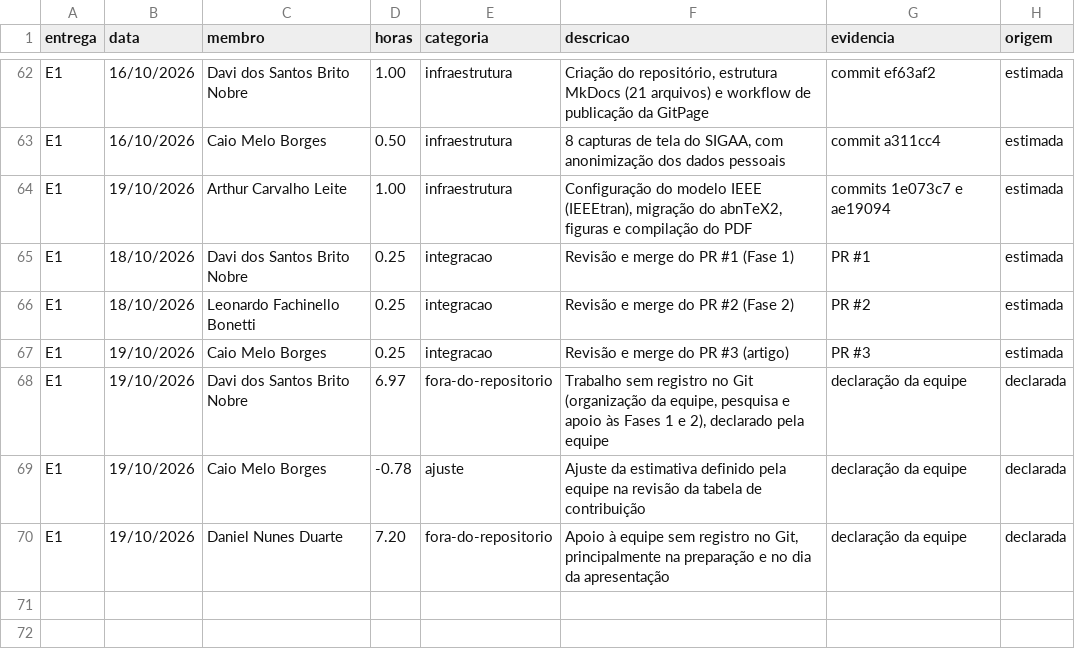
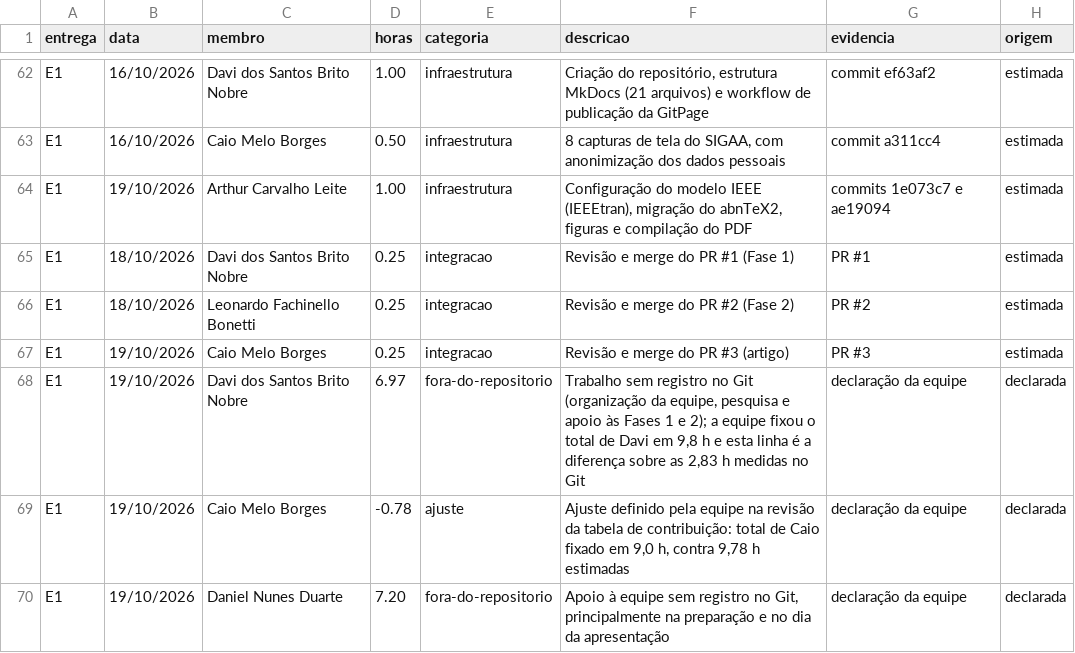
Before and after one commit to FCTE-Qualidade-de-Software-1/2026-2_T02_ADELE_GOLDSTINE, a CSV file: gestao/esforco.csv, drawn as a sheet; only a part is shown, gaps mark what is left out.

Commit message:
[D12] Corrige a tabela de contribuição e o script de esforço
Preenche a matrícula de Caio, descreve as horas declaradas de Davi e
Caio como a diferença para os totais fixados pela equipe (os valores
ficam iguais aos da planilha) e corrige a variação máxima da análise de
sensibilidade para 1,9 ponto percentual. O script deixa de falhar
quando a entrega ainda não tem horas registradas.

```diff
--- a/gestao/esforco.csv
+++ b/gestao/esforco.csv
@@ -67,4 +67,4 @@ E1,18/10/2026,Leonardo Fachinello Bonetti,0.25,integracao,Revisão e merge do PR
 E1,19/10/2026,Caio Melo Borges,0.25,integracao,Revisão e merge do PR #3 (artigo),PR #3,estimada
-E1,19/10/2026,Davi dos Santos Brito Nobre,6.97,fora-do-repositorio,"Trabalho sem registro no Git (organização da equipe, pesquisa e apoio às Fases 1 e 2), declarado pela equipe",declaração da equipe,declarada
-E1,19/10/2026,Caio Melo Borges,-0.78,ajuste,"Ajuste da estimativa definido pela equipe na revisão da tabela de contribuição",declaração da equipe,declarada
+E1,19/10/2026,Davi dos Santos Brito Nobre,6.97,fora-do-repositorio,"Trabalho sem registro no Git (organização da equipe, pesquisa e apoio às Fases 1 e 2); a equipe fixou o total de Davi em 9,8 h e esta linha é a diferença sobre as 2,83 h medidas no Git",declaração da equipe,declarada
+E1,19/10/2026,Caio Melo Borges,-0.78,ajuste,"Ajuste definido pela equipe na revisão da tabela de contribuição: total de Caio fixado em 9,0 h, contra 9,78 h estimadas",declaração da equipe,declarada
 E1,19/10/2026,Daniel Nunes Duarte,7.20,fora-do-repositorio,"Apoio à equipe sem registro no Git, principalmente na preparação e no dia da apresentação",declaração da equipe,declarada
```
Also changed, not shown: 2 other files.
